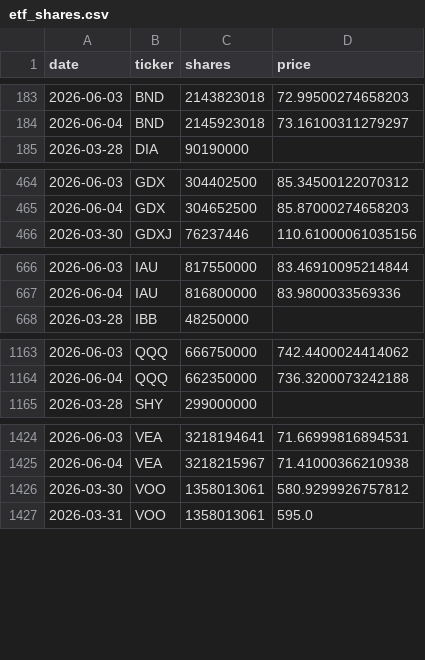
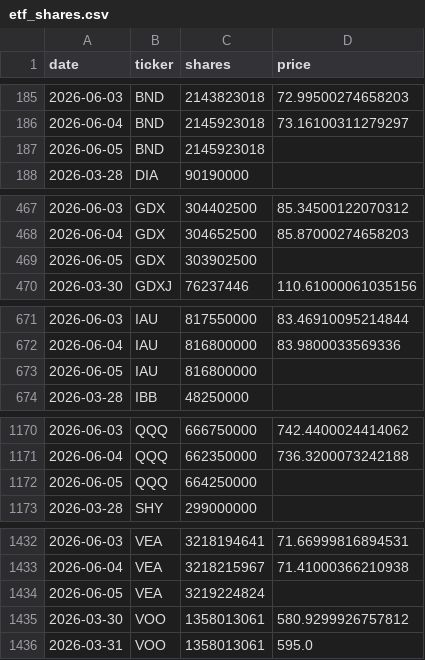
Before and after one commit to isaergun/etf-flows-data, a CSV file: data/etf_shares.csv, drawn as a sheet; only a part is shown, gaps mark what is left out; the diff covers the shown part only; the diff names each change by its address in the sheet, - before the commit and + after, or states it on an @@ line.

```diff
--- a/data/etf_shares.csv
+++ b/data/etf_shares.csv
+row 187: 2026-06-05 | BND | 2145923018
+row 469: 2026-06-05 | GDX | 303902500
+row 673: 2026-06-05 | IAU | 816800000
+row 1172: 2026-06-05 | QQQ | 664250000
+row 1434: 2026-06-05 | VEA | 3219224824
```
Also changed, not shown: 7 added rows and 3 edited cells elsewhere in this file, data/etf_aum.csv, data/etf_flows.csv.
